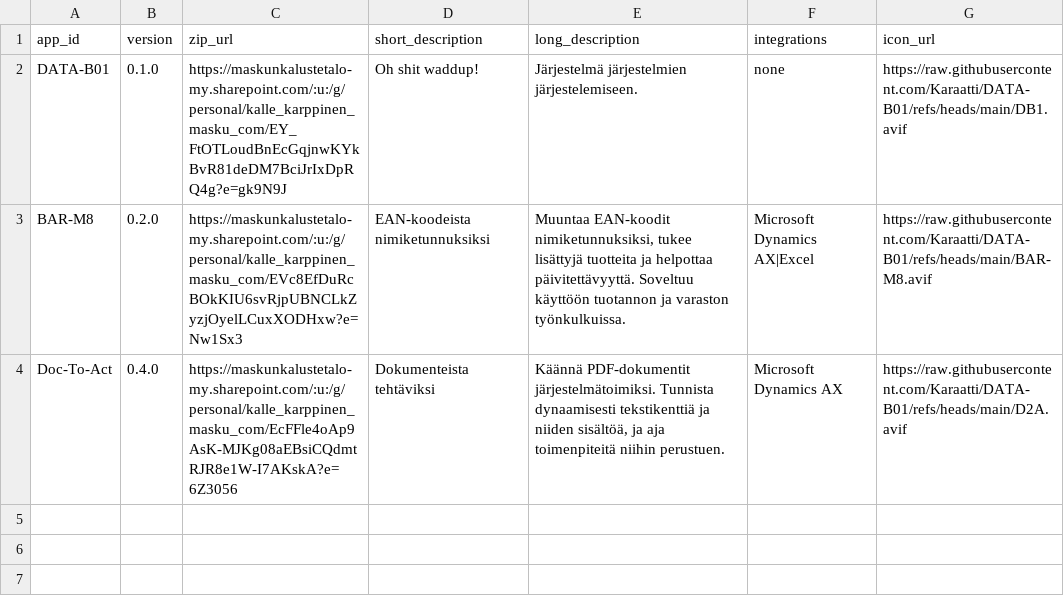
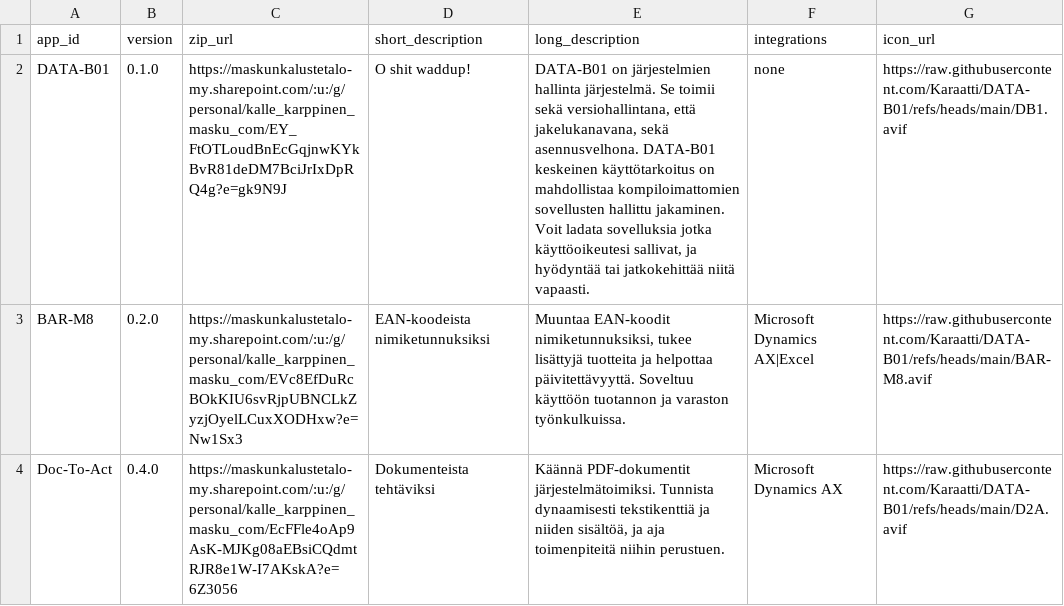
Before and after one commit to Karaatti/DATA-B01, a CSV file: versions.csv, drawn as a sheet.

Commit message:
Update versions.csv

```diff
--- a/versions.csv
+++ b/versions.csv
@@ -1,3 +1,3 @@
 app_id,version,zip_url,short_description,long_description,integrations,icon_url
-DATA-B01,0.1.0,https://maskunkalustetalo-my.sharepoint.com/:u:/g/personal/kalle_karppinen_masku_com/EY_FtOTLoudBnEcGqjnwKYkBvR81deDM7BciJrIxDpRQ4g?e=gk9N9J,"Oh shit waddup!","Järjestelmä järjestelmien järjestelemiseen.","none","https://raw.githubusercontent.com/Karaatti/DATA-B01/refs/heads/main/DB1.avif"
+DATA-B01,0.1.0,https://maskunkalustetalo-my.sharepoint.com/:u:/g/personal/kalle_karppinen_masku_com/EY_FtOTLoudBnEcGqjnwKYkBvR81deDM7BciJrIxDpRQ4g?e=gk9N9J,"O shit waddup!","DATA-B01 on järjestelmien hallinta järjestelmä. Se toimii sekä versiohallintana, että jakelukanavana, sekä asennusvelhona. DATA-B01 keskeinen käyttötarkoitus on mahdollistaa kompiloimattomien sovellusten hallittu jakaminen. Voit ladata sovelluksia jotka käyttöoikeutesi sallivat, ja hyödyntää tai jatkokehittää niitä vapaasti.","none","https://raw.githubusercontent.com/Karaatti/DATA-B01/refs/heads/main/DB1.avif"
 BAR-M8,0.2.0,https://maskunkalustetalo-my.sharepoint.com/:u:/g/personal/kalle_karppinen_masku_com/EVc8EfDuRcBOkKIU6svRjpUBNCLkZyzjOyelLCuxXODHxw?e=Nw1Sx3,"EAN-koodeista nimiketunnuksiksi","Muuntaa EAN-koodit nimiketunnuksiksi, tukee lisättyjä tuotteita ja helpottaa päivitettävyyttä. Soveltuu käyttöön tuotannon ja varaston työnkulkuissa.",Microsoft Dynamics AX|Excel,https://raw.githubusercontent.com/Karaatti/DATA-B01/refs/heads/main/BAR-M8.avif
```
